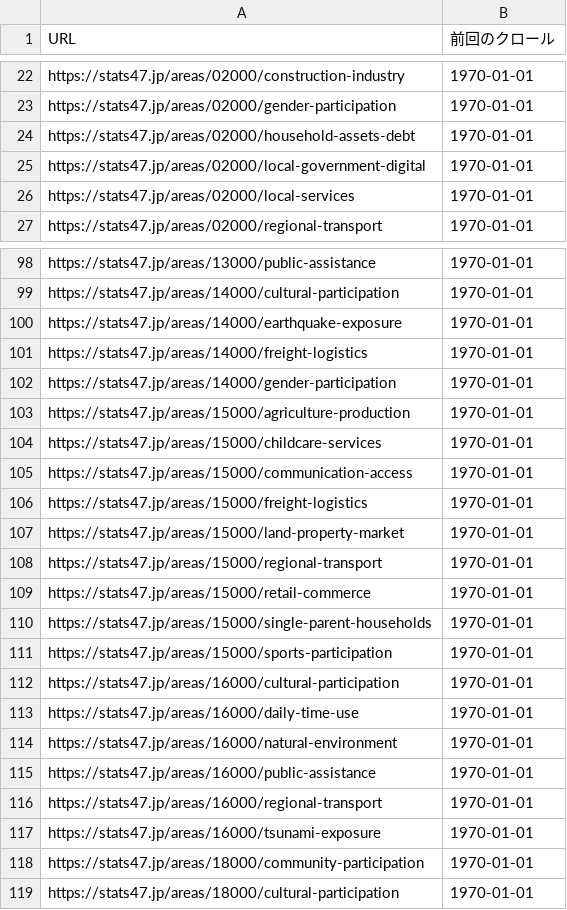
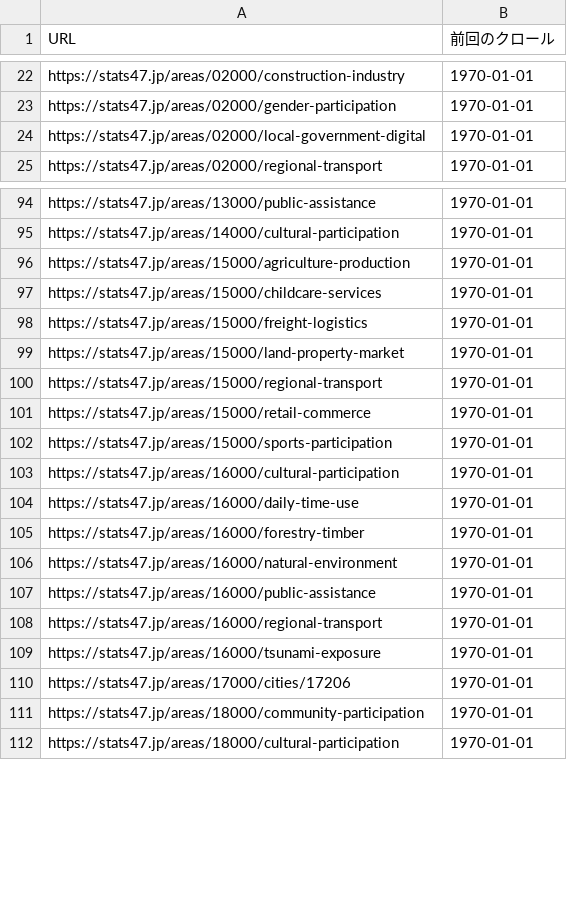
Before and after one commit to uruhayato373/stats47, a CSV file: data/gsc/coverage-drilldown/2026-W42/discovered-not-indexed-drilldown.csv, drawn as a sheet; only a part is shown, gaps mark what is left out; the diff covers the shown part only.

```diff
--- a/data/gsc/coverage-drilldown/2026-W42/discovered-not-indexed-drilldown.csv
+++ b/data/gsc/coverage-drilldown/2026-W42/discovered-not-indexed-drilldown.csv
@@ -23,5 +23,3 @@ https://stats47.jp/areas/02000/construction-industry,1970-01-01
 https://stats47.jp/areas/02000/gender-participation,1970-01-01
-https://stats47.jp/areas/02000/household-assets-debt,1970-01-01
 https://stats47.jp/areas/02000/local-government-digital,1970-01-01
-https://stats47.jp/areas/02000/local-services,1970-01-01
 https://stats47.jp/areas/02000/regional-transport,1970-01-01
@@ -99,8 +95,4 @@ https://stats47.jp/areas/13000/public-assistance,1970-01-01
 https://stats47.jp/areas/14000/cultural-participation,1970-01-01
-https://stats47.jp/areas/14000/earthquake-exposure,1970-01-01
-https://stats47.jp/areas/14000/freight-logistics,1970-01-01
-https://stats47.jp/areas/14000/gender-participation,1970-01-01
 https://stats47.jp/areas/15000/agriculture-production,1970-01-01
 https://stats47.jp/areas/15000/childcare-services,1970-01-01
-https://stats47.jp/areas/15000/communication-access,1970-01-01
 https://stats47.jp/areas/15000/freight-logistics,1970-01-01
@@ -109,3 +101,2 @@ https://stats47.jp/areas/15000/regional-transport,1970-01-01
 https://stats47.jp/areas/15000/retail-commerce,1970-01-01
-https://stats47.jp/areas/15000/single-parent-households,1970-01-01
 https://stats47.jp/areas/15000/sports-participation,1970-01-01
@@ -113,2 +104,3 @@ https://stats47.jp/areas/16000/cultural-participation,1970-01-01
 https://stats47.jp/areas/16000/daily-time-use,1970-01-01
+https://stats47.jp/areas/16000/forestry-timber,1970-01-01
 https://stats47.jp/areas/16000/natural-environment,1970-01-01
@@ -117,2 +109,3 @@ https://stats47.jp/areas/16000/regional-transport,1970-01-01
 https://stats47.jp/areas/16000/tsunami-exposure,1970-01-01
+https://stats47.jp/areas/17000/cities/17206,1970-01-01
 https://stats47.jp/areas/18000/community-participation,1970-01-01
```
Also changed, not shown: 23 added rows, 41 removed rows and 1 edited cell elsewhere in this file, data/gsc/coverage-drilldown/2026-W42/coverage-trend.csv, data/gsc/coverage-drilldown/2026-W42/crawled-not-indexed-drilldown.csv, 17 other files.
